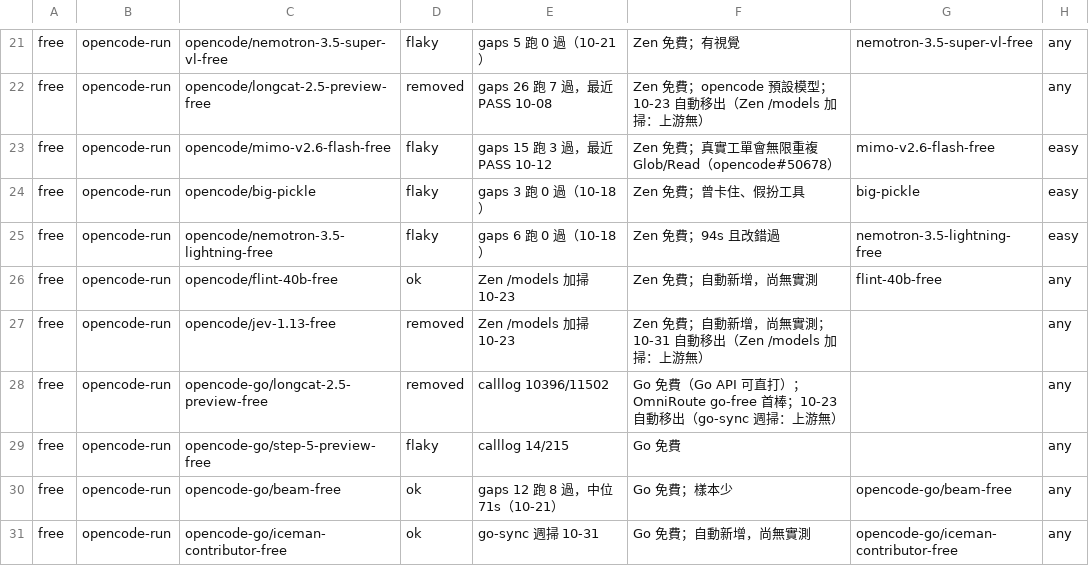
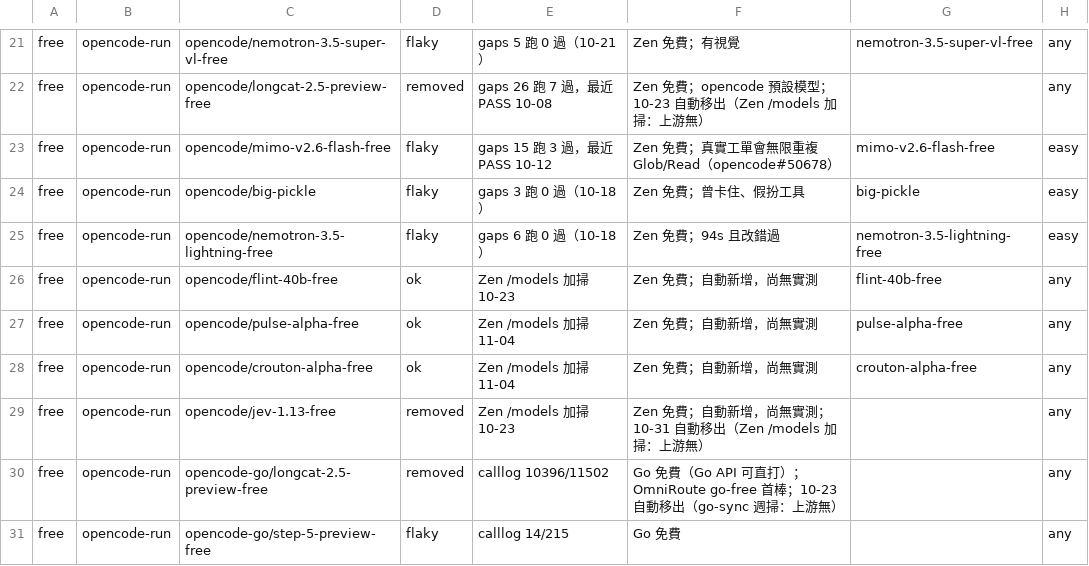
Before and after one commit to royalskynet/orchestrator, a TSV file: catalog/models.tsv, drawn as a sheet; only a part is shown, gaps mark what is left out; the shorter side is filled out with more unchanged rows.

```diff
--- a/catalog/models.tsv
+++ b/catalog/models.tsv
@@ -26,2 +26,4 @@ free	opencode-run	opencode/nemotron-3.5-lightning-free	flaky	gaps 6 跑 0 過（
 free	opencode-run	opencode/flint-40b-free	ok	Zen /models 加掃 10-23	Zen 免費；自動新增，尚無實測	flint-40b-free	any
+free	opencode-run	opencode/pulse-alpha-free	ok	Zen /models 加掃 11-04	Zen 免費；自動新增，尚無實測	pulse-alpha-free	any
+free	opencode-run	opencode/crouton-alpha-free	ok	Zen /models 加掃 11-04	Zen 免費；自動新增，尚無實測	crouton-alpha-free	any
 free	opencode-run	opencode/jev-1.13-free	removed	Zen /models 加掃 10-23	Zen 免費；自動新增，尚無實測；10-31 自動移出（Zen /models 加掃：上游無）		any
```
Also changed, not shown: 2 other files.
